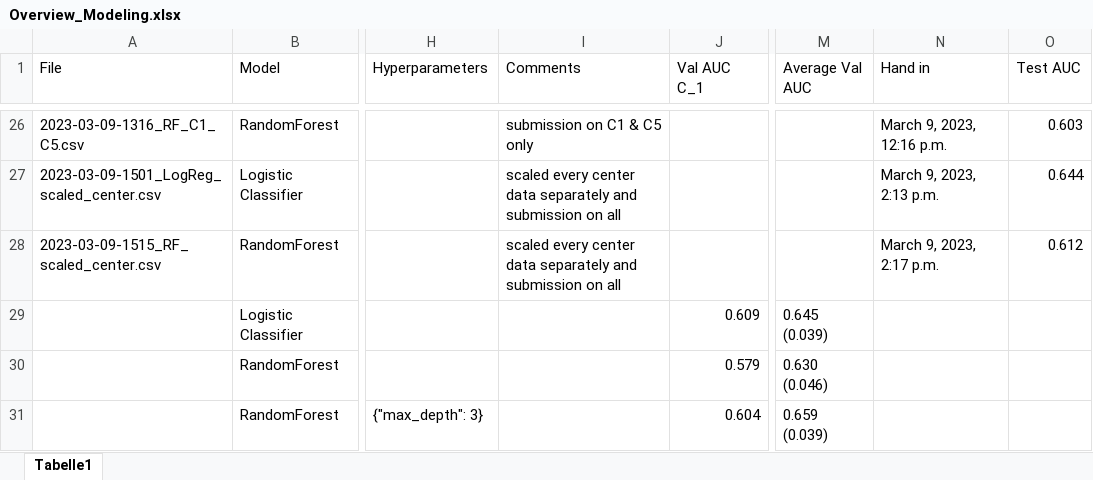
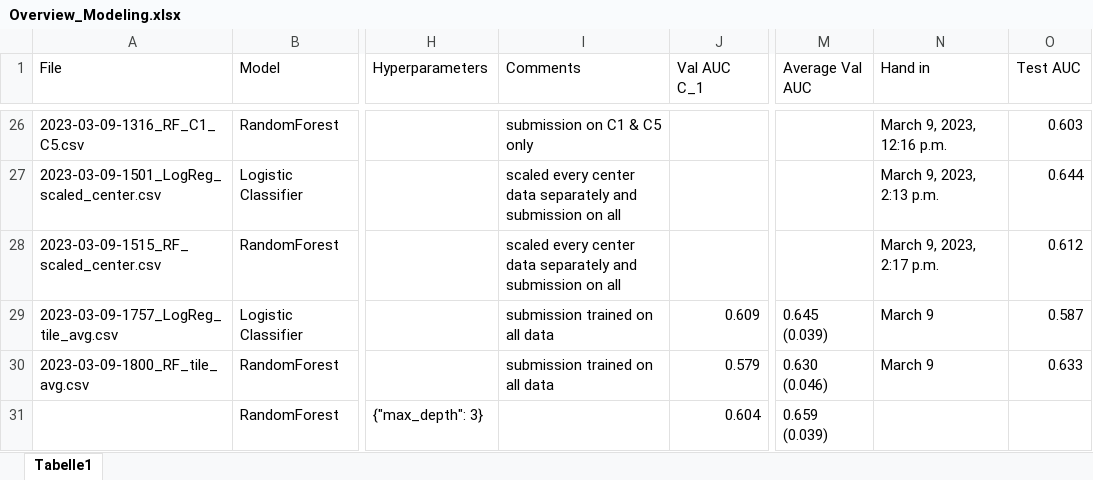
Before and after one commit to stlbnmaria/enschallenge2023, an Excel workbook: modeling/Overview_Modeling.xlsx, sheet Tabelle1, drawn as a sheet; only a part is shown, gaps mark what is left out; values as stored, in another font and other column widths than the file's, no borders; table styles not drawn; the diff names each change by its address in the sheet, - before the commit and + after, or states it on an @@ line.

Commit message:
full data tile avg submissions

```diff
--- a/modeling/Overview_Modeling.xlsx (sheet Tabelle1)
+++ b/modeling/Overview_Modeling.xlsx (sheet Tabelle1)
-A29 (File): (empty)
+A29 (File): 2023-03-09-1757_LogReg_tile_avg.csv
-I29:I30 (Comments): (empty)
+I29:I30 (Comments): submission trained on all data
-N29:N30 (Hand in): (empty)
+N29:N30 (Hand in): March 9
-O29 (Test AUC): (empty)
+O29 (Test AUC): 0.587
-A30 (File): (empty)
+A30 (File): 2023-03-09-1800_RF_tile_avg.csv
-O30 (Test AUC): (empty)
+O30 (Test AUC): 0.633
```
Also changed, not shown: 1 other file.
